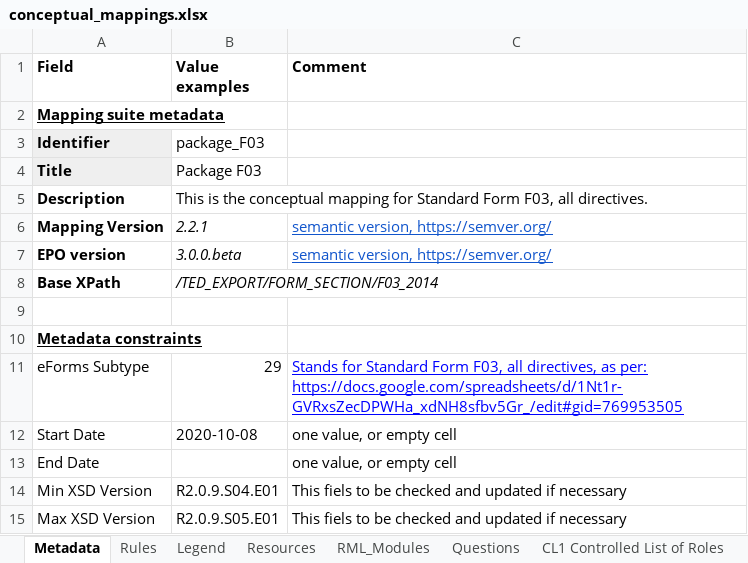
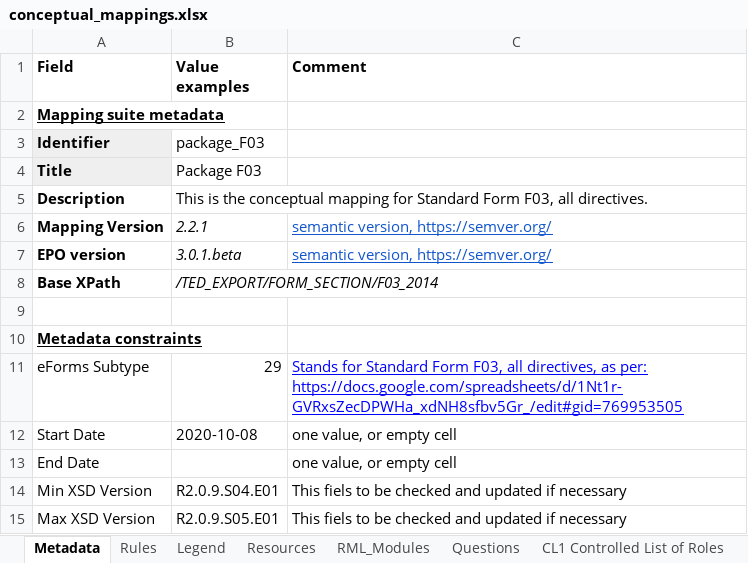
Before and after one commit to OP-TED/ted-rdf-mapping, an Excel workbook: mappings/package_F03/transformation/conceptual_mappings.xlsx, sheet Metadata, drawn as a sheet; values as stored, in another font and other column widths than the file's, no borders; charts and pictures not drawn; the diff names each change by its address in the sheet, - before the commit and + after, or states it on an @@ line.

```diff
--- a/mappings/package_F03/transformation/conceptual_mappings.xlsx (sheet Metadata)
+++ b/mappings/package_F03/transformation/conceptual_mappings.xlsx (sheet Metadata)
-B7 (Value examples): 3.0.0.beta
+B7 (Value examples): 3.0.1.beta
```
Also changed, not shown: sheet Rules, sheet CL1 Controlled List of Roles, 3 other files.
